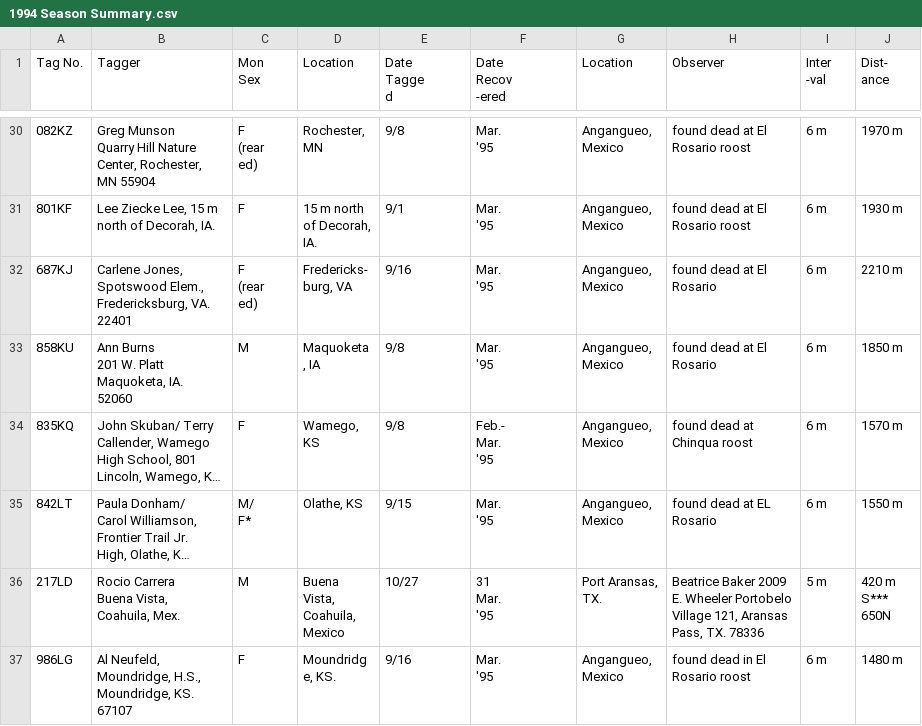
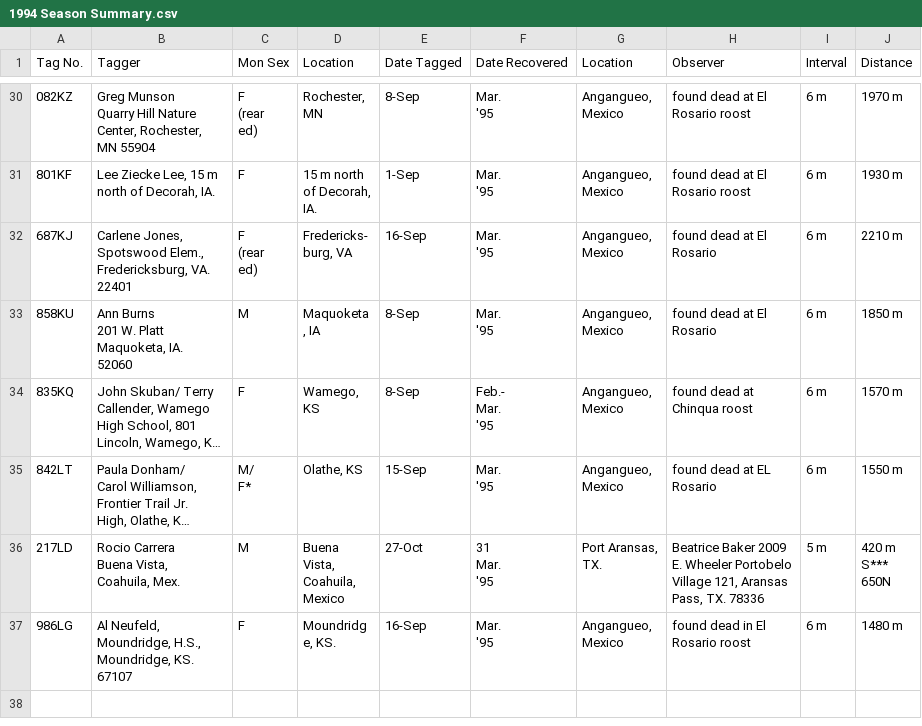
Before and after one commit to ArinkB/Monarchs, a CSV file: Data/1994 Season Summary.csv, drawn as a sheet; only a part is shown, gaps mark what is left out; long unchanged cells end in …; ↵ is a line break in a cell; the diff covers the shown part only; the diff names each change by its address in the sheet, - before the commit and + after, or states it on an @@ line.

Commit message:
cleaned tagged column '94, verified spaces '95

```diff
--- a/Data/1994 Season Summary.csv
+++ b/Data/1994 Season Summary.csv
-C1: Mon ↵ Sex
+C1: Mon Sex
-E1: Date ↵ Tagge ↵ d
+E1: Date Tagged
-F1: Date ↵ Recov ↵ -ered
+F1: Date Recovered
-I1: Inter ↵ -val
+I1: Interval
-J1: Dist- ↵ ance
+J1: Distance
-E30 (Date Tagged): 9/8
+E30 (Date Tagged): 8-Sep
-E31 (Date Tagged): 9/1
+E31 (Date Tagged): 1-Sep
-E32 (Date Tagged): 9/16
+E32 (Date Tagged): 16-Sep
-E33:E34 (Date Tagged): 9/8
+E33:E34 (Date Tagged): 8-Sep
-E35 (Date Tagged): 9/15
+E35 (Date Tagged): 15-Sep
-E36 (Date Tagged): 10/27
+E36 (Date Tagged): 27-Oct
-E37 (Date Tagged): 9/16
+E37 (Date Tagged): 16-Sep
```
Also changed, not shown: 64 edited cells elsewhere in this file, 4 other files.
